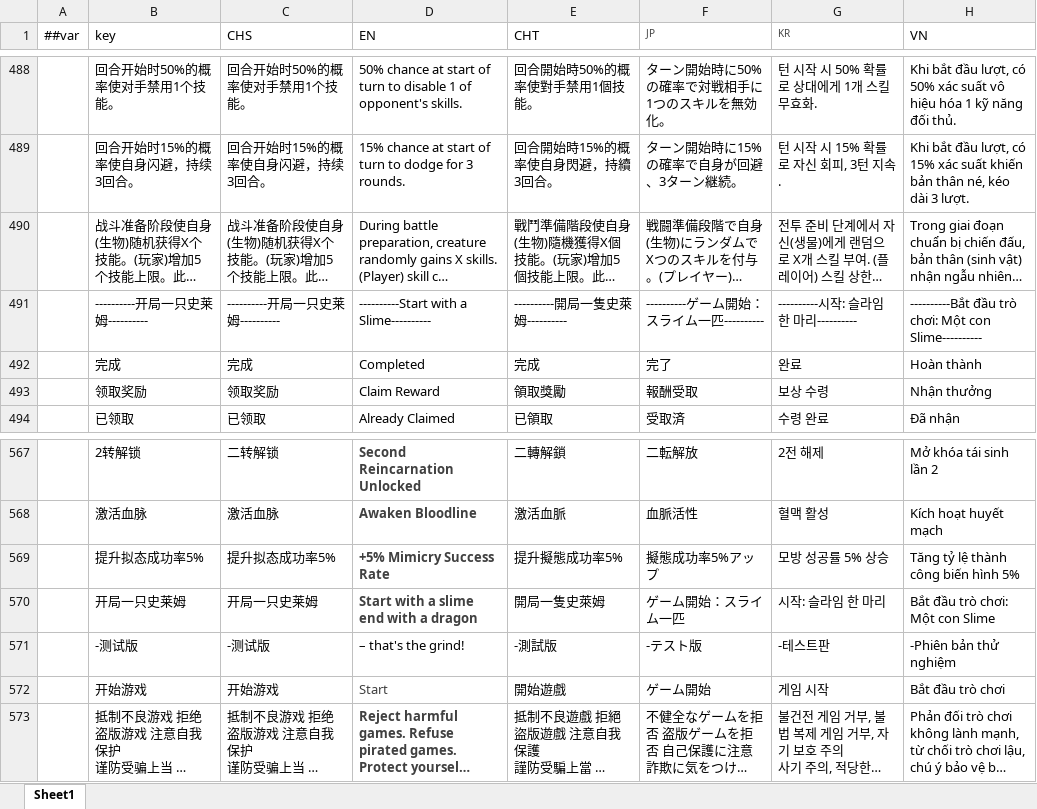
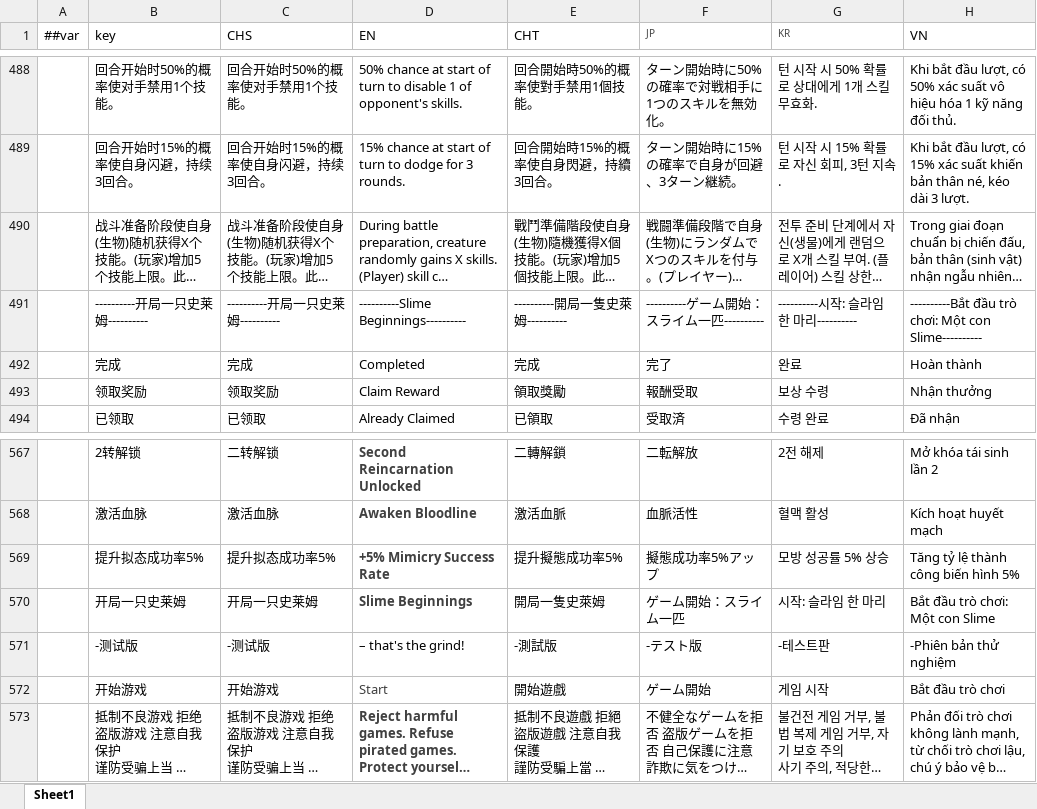
Before and after one commit to DreamyMeng/slime, an Excel workbook: design/MiniTemplate/Excels/#lang.xlsx, sheet Sheet1, drawn as a sheet; only a part is shown, gaps mark what is left out; long unchanged cells end in …; values as stored, in another font and other column widths than the file's, no borders; ↵ is a line break in a cell; the diff names each change by its address in the sheet, - before the commit and + after, or states it on an @@ line.

```diff
--- a/design/MiniTemplate/Excels/#lang.xlsx (sheet Sheet1)
+++ b/design/MiniTemplate/Excels/#lang.xlsx (sheet Sheet1)
-D491 (EN): ----------Start with a Slime----------
+D491 (EN): ----------Slime Beginnings----------
-D570 (EN): Start with a slime ↵ end with a dragon
+D570 (EN): Slime Beginnings
```
Also changed, not shown: 12 other files.
